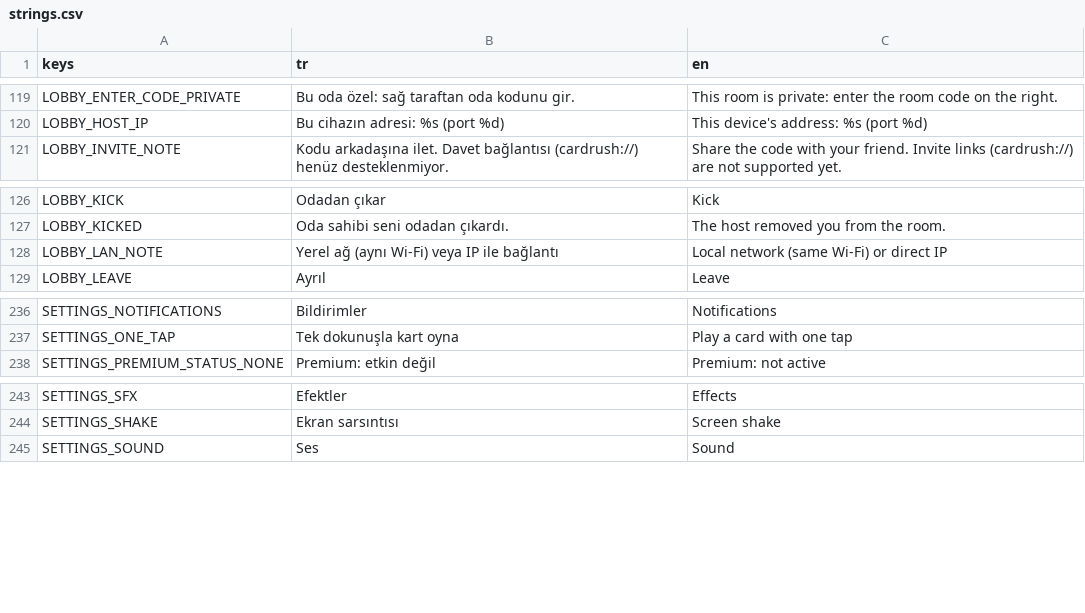
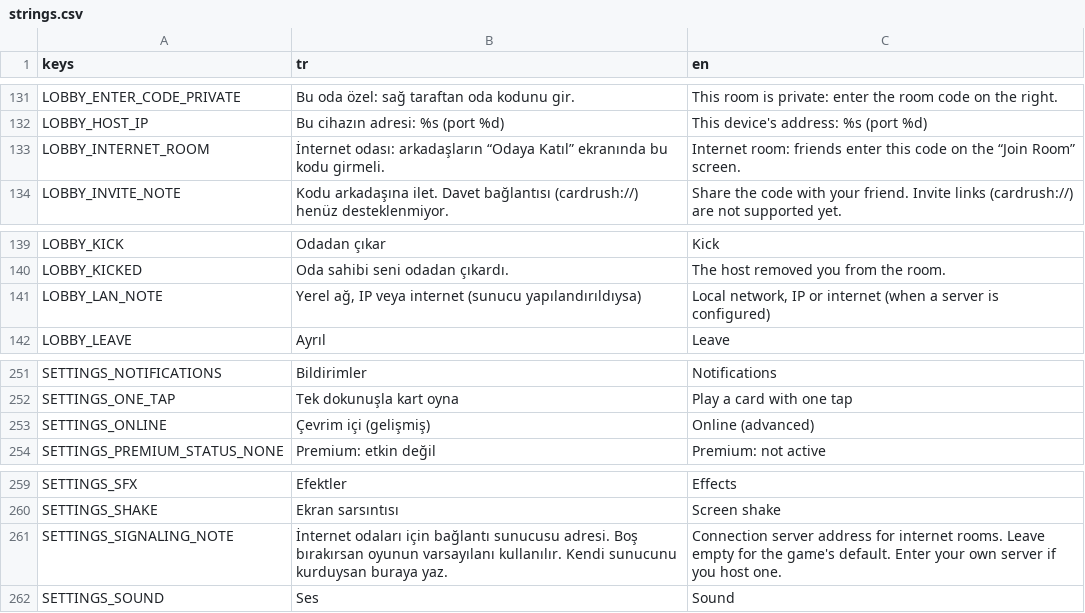
Before and after one commit to omer-poyraz/card-rush, a CSV file: data/localization/strings.csv, drawn as a sheet; only a part is shown, gaps mark what is left out; the diff covers the shown part only.

```diff
--- a/data/localization/strings.csv
+++ b/data/localization/strings.csv
@@ -232,2 +244,3 @@ LOBBY_ENTER_CODE_PRIVATE,Bu oda özel: sağ taraftan oda kodunu gir.,This room i
 LOBBY_HOST_IP,Bu cihazın adresi: %s (port %d),This device's address: %s (port %d)
+LOBBY_INTERNET_ROOM,İnternet odası: arkadaşların “Odaya Katıl” ekranında bu kodu girmeli.,Internet room: friends enter this code on the “Join Room” screen.
 LOBBY_INVITE_NOTE,Kodu arkadaşına ilet. Davet bağlantısı (cardrush://) henüz desteklenmiyor.,Share the code with your friend. Invite links (cardrush://) are not supported yet.
@@ -239,3 +252,3 @@ LOBBY_KICK,Odadan çıkar,Kick
 LOBBY_KICKED,Oda sahibi seni odadan çıkardı.,The host removed you from the room.
-LOBBY_LAN_NOTE,Yerel ağ (aynı Wi-Fi) veya IP ile bağlantı,Local network (same Wi-Fi) or direct IP
+LOBBY_LAN_NOTE,"Yerel ağ, IP veya internet (sunucu yapılandırıldıysa)","Local network, IP or internet (when a server is configured)"
 LOBBY_LEAVE,Ayrıl,Leave
@@ -349,2 +364,3 @@ SETTINGS_NOTIFICATIONS,Bildirimler,Notifications
 SETTINGS_ONE_TAP,Tek dokunuşla kart oyna,Play a card with one tap
+SETTINGS_ONLINE,Çevrim içi (gelişmiş),Online (advanced)
 SETTINGS_PREMIUM_STATUS_NONE,Premium: etkin değil,Premium: not active
@@ -356,2 +372,3 @@ SETTINGS_SFX,Efektler,Effects
 SETTINGS_SHAKE,Ekran sarsıntısı,Screen shake
+SETTINGS_SIGNALING_NOTE,İnternet odaları için bağlantı sunucusu adresi. Boş bırakırsan oyunun varsayılanı kullanılır. Kendi sunucunu kurduysan buraya yaz.,Connection server address for internet rooms. Leave empty for the game's default. Enter your own server if you host one.
 SETTINGS_SOUND,Ses,Sound
```
Also changed, not shown: 14 added rows and 2 edited cells elsewhere in this file, 25 other files.
